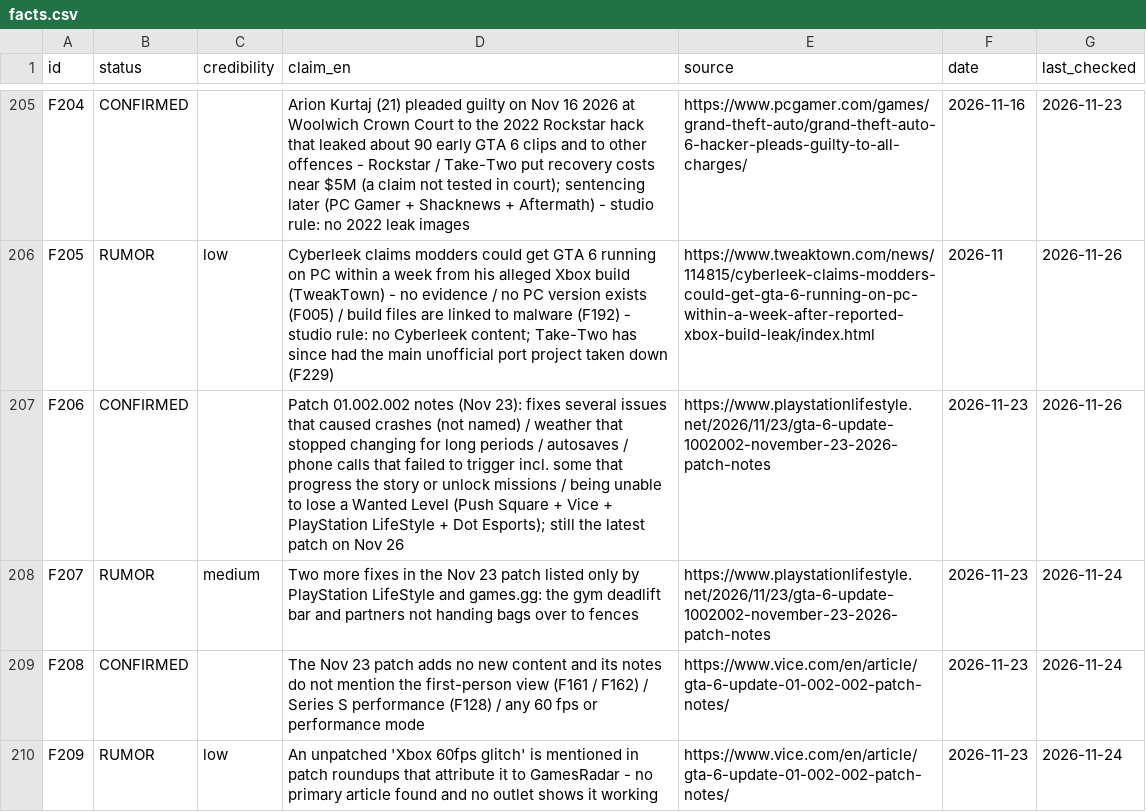
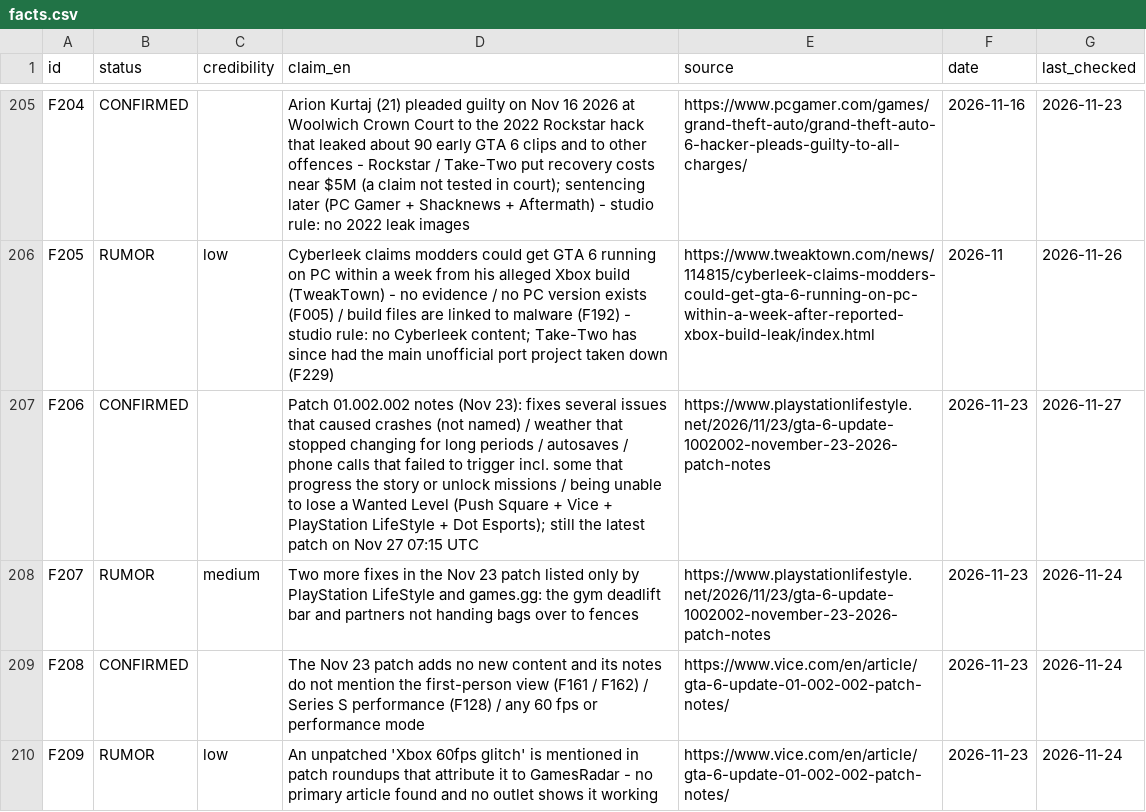
Before and after one commit to ClipTV7/GTA6, a CSV file: research/facts.csv, drawn as a sheet; only a part is shown, gaps mark what is left out; the diff covers the shown part only.

```diff
--- a/research/facts.csv
+++ b/research/facts.csv
@@ -206,3 +206,3 @@ F204,CONFIRMED,,Arion Kurtaj (21) pleaded guilty on Nov 16 2026 at Woolwich Crow
 F205,RUMOR,low,Cyberleek claims modders could get GTA 6 running on PC within a week from his alleged Xbox build (TweakTown) - no evidence / no PC version exists (F005) / build files are linked to malware (F192) - studio rule: no Cyberleek content; Take-Two has since had the main unofficial port project taken down (F229),https://www.tweaktown.com/news/114815/cyberleek-claims-modders-could-get-gta-6-running-on-pc-within-a-week-after-reported-xbox-build-leak/index.html,2026-11,2026-11-26
-F206,CONFIRMED,,Patch 01.002.002 notes (Nov 23): fixes several issues that caused crashes (not named) / weather that stopped changing for long periods / autosaves / phone calls that failed to trigger incl. some that progress the story or unlock missions / being unable to lose a Wanted Level (Push Square + Vice + PlayStation LifeStyle + Dot Esports); still the latest patch on Nov 26,https://www.playstationlifestyle.net/2026/11/23/gta-6-update-1002002-november-23-2026-patch-notes,2026-11-23,2026-11-26
+F206,CONFIRMED,,Patch 01.002.002 notes (Nov 23): fixes several issues that caused crashes (not named) / weather that stopped changing for long periods / autosaves / phone calls that failed to trigger incl. some that progress the story or unlock missions / being unable to lose a Wanted Level (Push Square + Vice + PlayStation LifeStyle + Dot Esports); still the latest patch on Nov 27 07:15 UTC,https://www.playstationlifestyle.net/2026/11/23/gta-6-update-1002002-november-23-2026-patch-notes,2026-11-23,2026-11-27
 F207,RUMOR,medium,Two more fixes in the Nov 23 patch listed only by PlayStation LifeStyle and games.gg: the gym deadlift bar and partners not handing bags over to fences,https://www.playstationlifestyle.net/2026/11/23/gta-6-update-1002002-november-23-2026-patch-notes,2026-11-23,2026-11-24
```
Also changed, not shown: 10 added rows and 27 edited cells elsewhere in this file, 1 other file.
